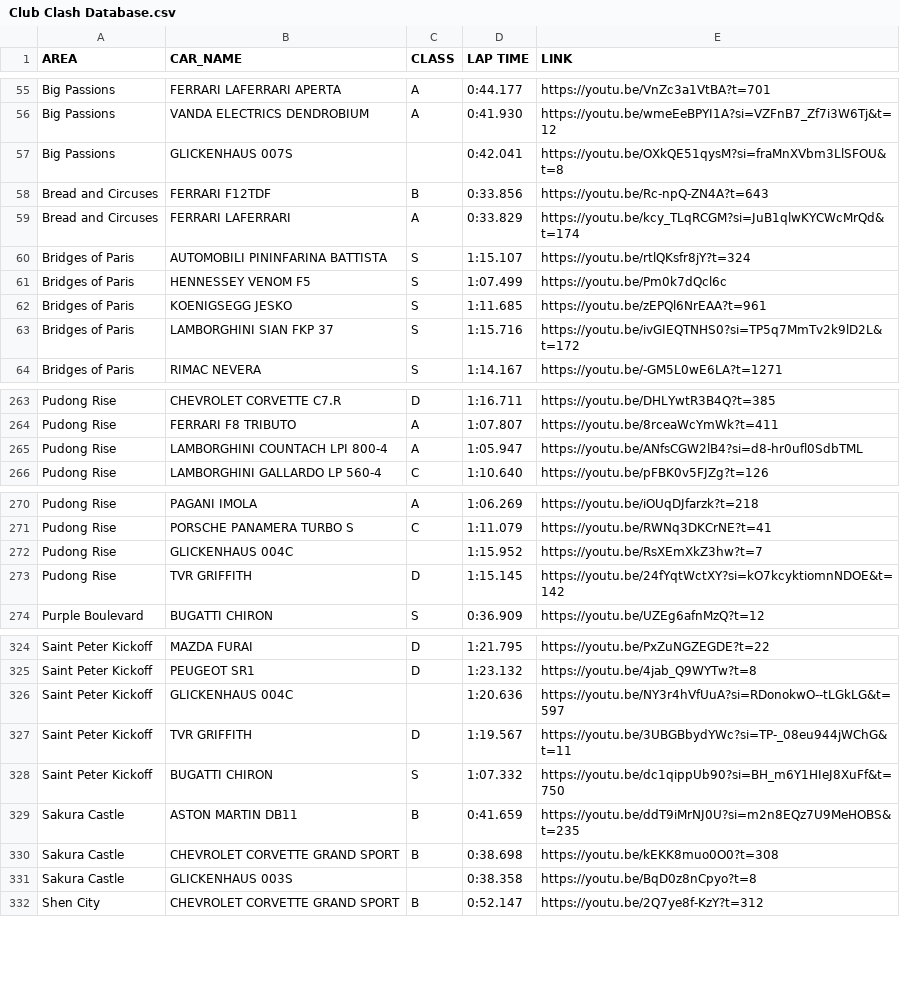
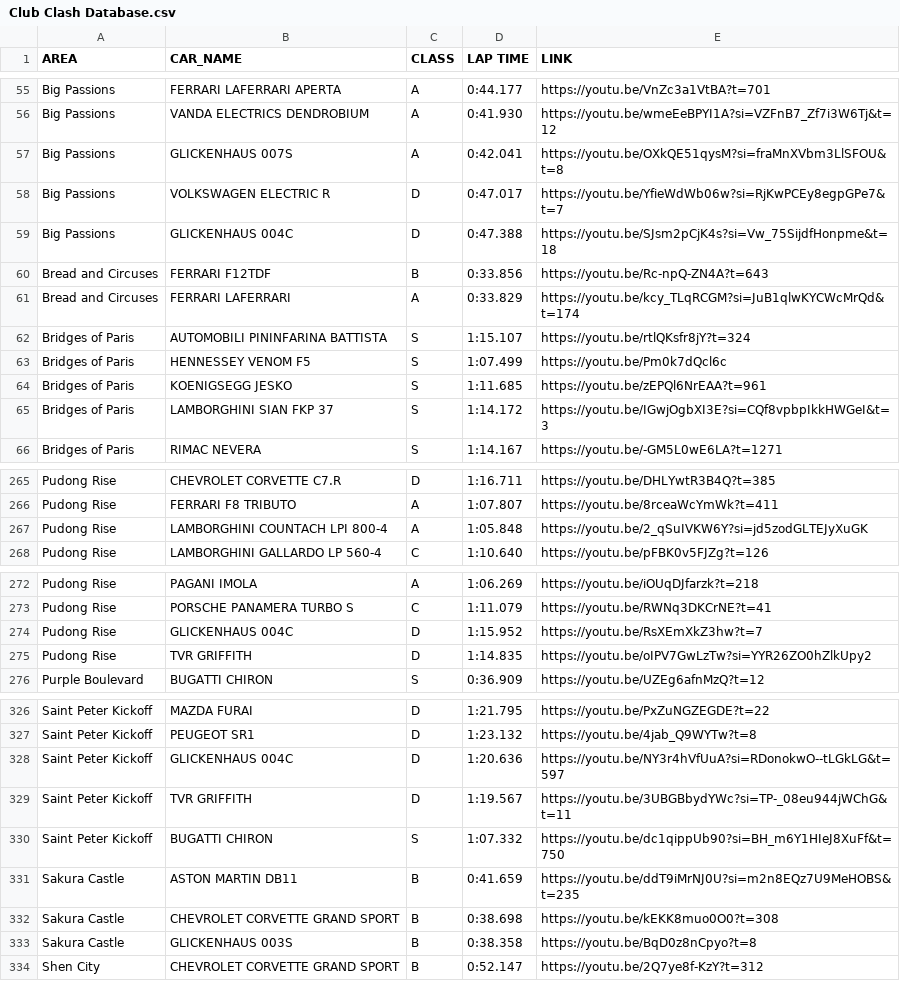
Before and after one commit to Gooraeng/ASL-Assistant, a CSV file: data/Club Clash Database.csv, drawn as a sheet; only a part is shown, gaps mark what is left out; the diff covers the shown part only.

```diff
--- a/data/Club Clash Database.csv
+++ b/data/Club Clash Database.csv
@@ -56,3 +56,5 @@ Big Passions,FERRARI LAFERRARI APERTA,A,0:44.177,https://youtu.be/VnZc3a1VtBA?t=
 Big Passions,VANDA ELECTRICS DENDROBIUM,A,0:41.930,https://youtu.be/wmeEeBPYI1A?si=VZFnB7_Zf7i3W6Tj&t=12
-Big Passions,GLICKENHAUS 007S,,0:42.041,https://youtu.be/OXkQE51qysM?si=fraMnXVbm3LlSFOU&t=8
+Big Passions,GLICKENHAUS 007S,A,0:42.041,https://youtu.be/OXkQE51qysM?si=fraMnXVbm3LlSFOU&t=8
+Big Passions,VOLKSWAGEN ELECTRIC R,D,0:47.017,https://youtu.be/YfieWdWb06w?si=RjKwPCEy8egpGPe7&t=7
+Big Passions,GLICKENHAUS 004C,D,0:47.388,https://youtu.be/SJsm2pCjK4s?si=Vw_75SijdfHonpme&t=18
 Bread and Circuses,FERRARI F12TDF,B,0:33.856,https://youtu.be/Rc-npQ-ZN4A?t=643
@@ -62,3 +64,3 @@ Bridges of Paris,HENNESSEY VENOM F5,S,1:07.499,https://youtu.be/Pm0k7dQcl6c
 Bridges of Paris,KOENIGSEGG JESKO,S,1:11.685,https://youtu.be/zEPQl6NrEAA?t=961
-Bridges of Paris,LAMBORGHINI SIAN FKP 37,S,1:15.716,https://youtu.be/ivGIEQTNHS0?si=TP5q7MmTv2k9lD2L&t=172
+Bridges of Paris,LAMBORGHINI SIAN FKP 37,S,1:14.172,https://youtu.be/IGwjOgbXI3E?si=CQf8vpbpIkkHWGeI&t=3
 Bridges of Paris,RIMAC NEVERA,S,1:14.167,https://youtu.be/-GM5L0wE6LA?t=1271
@@ -264,3 +266,3 @@ Pudong Rise,CHEVROLET CORVETTE C7.R,D,1:16.711,https://youtu.be/DHLYwtR3B4Q?t=38
 Pudong Rise,FERRARI F8 TRIBUTO,A,1:07.807,https://youtu.be/8rceaWcYmWk?t=411
-Pudong Rise,LAMBORGHINI COUNTACH LPI 800-4,A,1:05.947,https://youtu.be/ANfsCGW2lB4?si=d8-hr0ufl0SdbTML
+Pudong Rise,LAMBORGHINI COUNTACH LPI 800-4,A,1:05.848,https://youtu.be/2_qSuIVKW6Y?si=jd5zodGLTEJyXuGK
 Pudong Rise,LAMBORGHINI GALLARDO LP 560-4,C,1:10.640,https://youtu.be/pFBK0v5FJZg?t=126
@@ -271,4 +273,4 @@ Pudong Rise,PAGANI IMOLA,A,1:06.269,https://youtu.be/iOUqDJfarzk?t=218
 Pudong Rise,PORSCHE PANAMERA TURBO S,C,1:11.079,https://youtu.be/RWNq3DKCrNE?t=41
-Pudong Rise,GLICKENHAUS 004C,,1:15.952,https://youtu.be/RsXEmXkZ3hw?t=7
-Pudong Rise,TVR GRIFFITH,D,1:15.145,https://youtu.be/24fYqtWctXY?si=kO7kcyktiomnNDOE&t=142
+Pudong Rise,GLICKENHAUS 004C,D,1:15.952,https://youtu.be/RsXEmXkZ3hw?t=7
+Pudong Rise,TVR GRIFFITH,D,1:14.835,https://youtu.be/oIPV7GwLzTw?si=YYR26ZO0hZlkUpy2
 Purple Boulevard,BUGATTI CHIRON,S,0:36.909,https://youtu.be/UZEg6afnMzQ?t=12
@@ -325,3 +327,3 @@ Saint Peter Kickoff,MAZDA FURAI,D,1:21.795,https://youtu.be/PxZuNGZEGDE?t=22
 Saint Peter Kickoff,PEUGEOT SR1,D,1:23.132,https://youtu.be/4jab_Q9WYTw?t=8
-Saint Peter Kickoff,GLICKENHAUS 004C,,1:20.636,https://youtu.be/NY3r4hVfUuA?si=RDonokwO--tLGkLG&t=597
+Saint Peter Kickoff,GLICKENHAUS 004C,D,1:20.636,https://youtu.be/NY3r4hVfUuA?si=RDonokwO--tLGkLG&t=597
 Saint Peter Kickoff,TVR GRIFFITH,D,1:19.567,https://youtu.be/3UBGBbydYWc?si=TP-_08eu944jWChG&t=11
@@ -330,3 +332,3 @@ Sakura Castle,ASTON MARTIN DB11,B,0:41.659,https://youtu.be/ddT9iMrNJ0U?si=m2n8E
 Sakura Castle,CHEVROLET CORVETTE GRAND SPORT,B,0:38.698,https://youtu.be/kEKK8muo0O0?t=308
-Sakura Castle,GLICKENHAUS 003S,,0:38.358,https://youtu.be/BqD0z8nCpyo?t=8
+Sakura Castle,GLICKENHAUS 003S,B,0:38.358,https://youtu.be/BqD0z8nCpyo?t=8
 Shen City,CHEVROLET CORVETTE GRAND SPORT,B,0:52.147,https://youtu.be/2Q7ye8f-KzY?t=312
```
Also changed, not shown: 5 edited cells elsewhere in this file, 1 other file.
